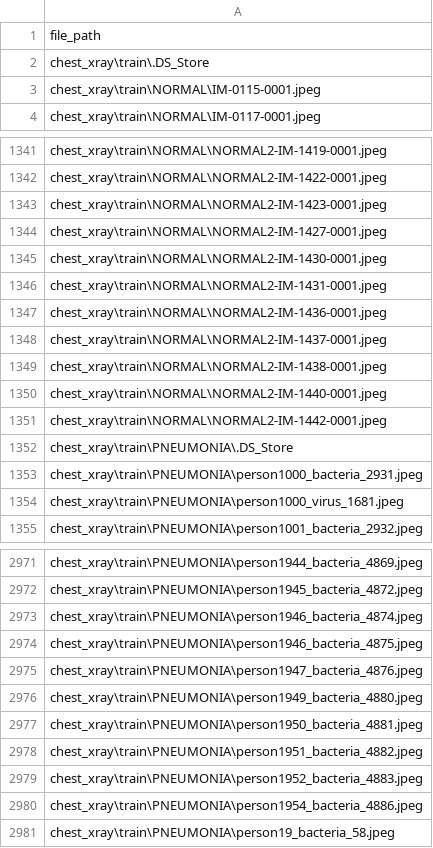
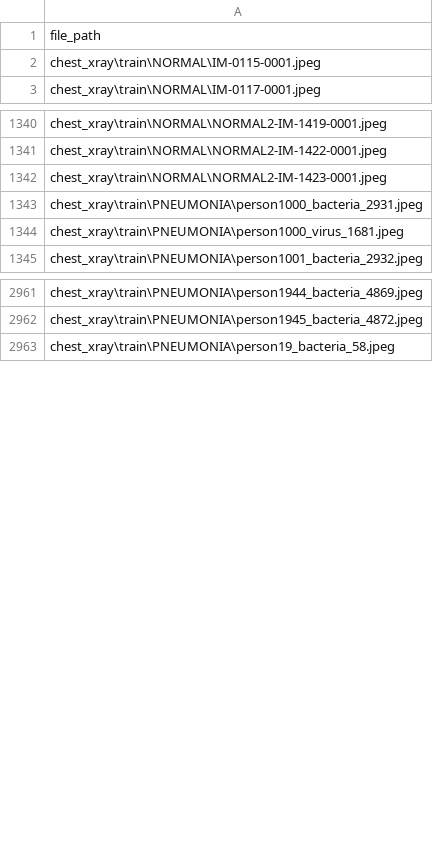
Before and after one commit to tangezerman/pneumonia, a CSV file: train.csv, drawn as a sheet; only a part is shown, gaps mark what is left out.

Commit message:
rm ds store

```diff
--- a/train.csv
+++ b/train.csv
@@ -1,3 +1,2 @@
 file_path
-chest_xray\train\.DS_Store
 chest_xray\train\NORMAL\IM-0115-0001.jpeg
@@ -1343,11 +1342,2 @@ chest_xray\train\NORMAL\NORMAL2-IM-1422-0001.jpeg
 chest_xray\train\NORMAL\NORMAL2-IM-1423-0001.jpeg
-chest_xray\train\NORMAL\NORMAL2-IM-1427-0001.jpeg
-chest_xray\train\NORMAL\NORMAL2-IM-1430-0001.jpeg
-chest_xray\train\NORMAL\NORMAL2-IM-1431-0001.jpeg
-chest_xray\train\NORMAL\NORMAL2-IM-1436-0001.jpeg
-chest_xray\train\NORMAL\NORMAL2-IM-1437-0001.jpeg
-chest_xray\train\NORMAL\NORMAL2-IM-1438-0001.jpeg
-chest_xray\train\NORMAL\NORMAL2-IM-1440-0001.jpeg
-chest_xray\train\NORMAL\NORMAL2-IM-1442-0001.jpeg
-chest_xray\train\PNEUMONIA\.DS_Store
 chest_xray\train\PNEUMONIA\person1000_bacteria_2931.jpeg
@@ -2972,10 +2962,2 @@ chest_xray\train\PNEUMONIA\person1944_bacteria_4869.jpeg
 chest_xray\train\PNEUMONIA\person1945_bacteria_4872.jpeg
-chest_xray\train\PNEUMONIA\person1946_bacteria_4874.jpeg
-chest_xray\train\PNEUMONIA\person1946_bacteria_4875.jpeg
-chest_xray\train\PNEUMONIA\person1947_bacteria_4876.jpeg
-chest_xray\train\PNEUMONIA\person1949_bacteria_4880.jpeg
-chest_xray\train\PNEUMONIA\person1950_bacteria_4881.jpeg
-chest_xray\train\PNEUMONIA\person1951_bacteria_4882.jpeg
-chest_xray\train\PNEUMONIA\person1952_bacteria_4883.jpeg
-chest_xray\train\PNEUMONIA\person1954_bacteria_4886.jpeg
 chest_xray\train\PNEUMONIA\person19_bacteria_58.jpeg
```
Also changed, not shown: test.csv.
